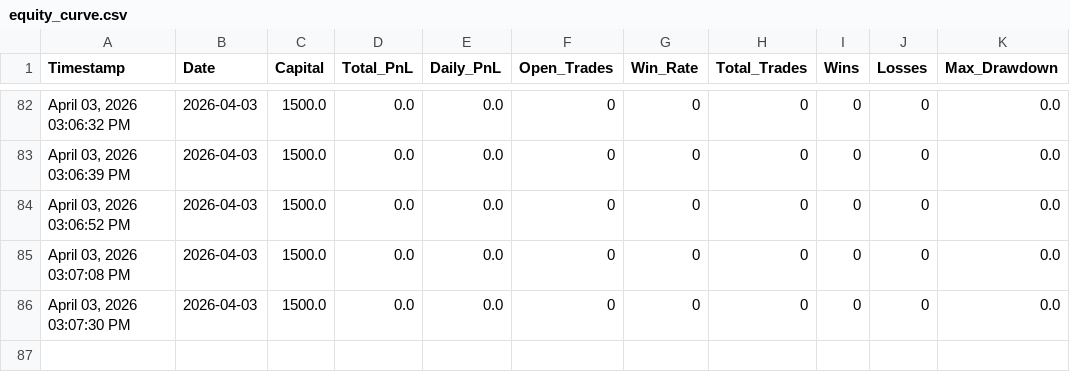
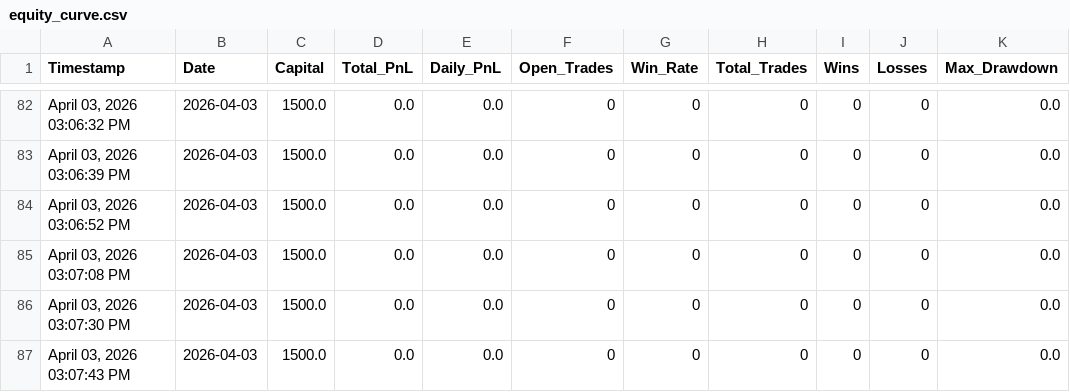
Before and after one commit to iammusicsod/edge-trading-bot, a CSV file: equity_curve.csv, drawn as a sheet; only a part is shown, gaps mark what is left out.

Commit message:
Auto-sync equity_curve.csv from bot

```diff
--- a/equity_curve.csv
+++ b/equity_curve.csv
@@ -86 +86,2 @@ Timestamp,Date,Capital,Total_PnL,Daily_PnL,Open_Trades,Win_Rate,Total_Trades,Win
 "April 03, 2026  03:07:30 PM",2026-04-03,1500.0,0.0,0.0,0,0,0,0,0,0.0
+"April 03, 2026  03:07:43 PM",2026-04-03,1500.0,0.0,0.0,0,0,0,0,0,0.0
```
